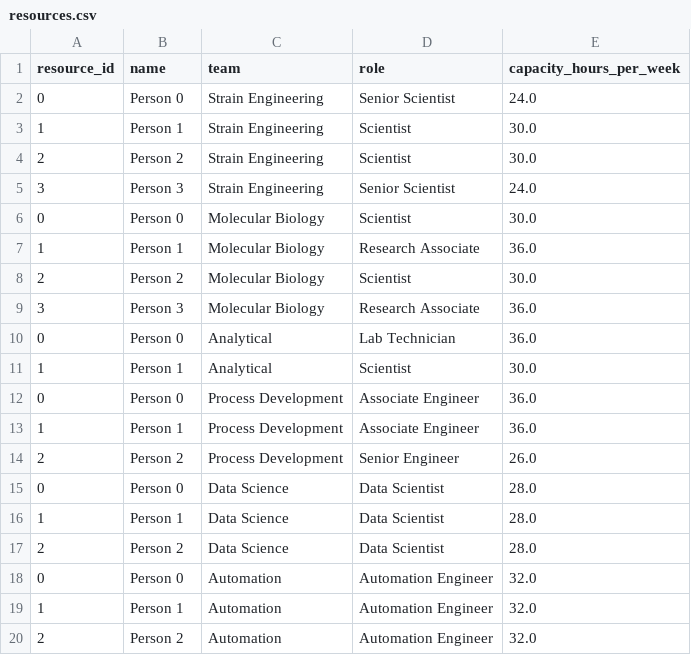
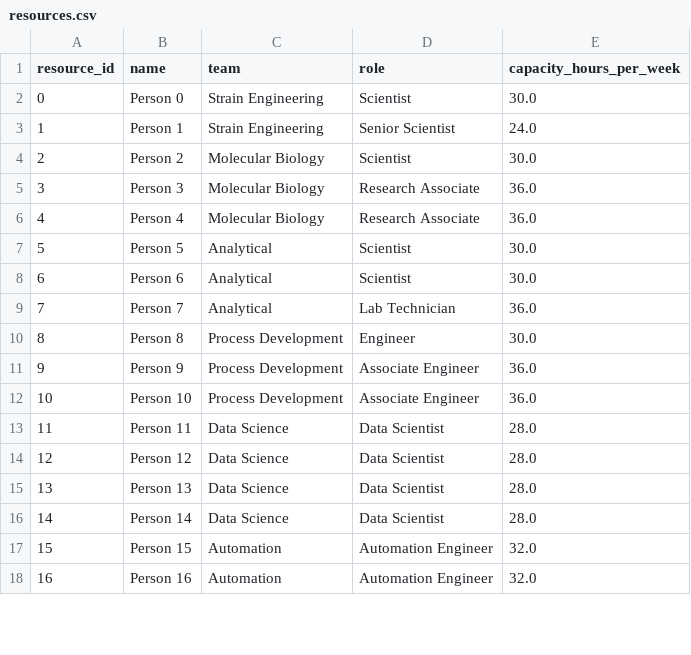
Before and after one commit to sboissel/bi_portfolio, a CSV file: data/raw/resources.csv, drawn as a sheet; only a part is shown; the diff covers the shown part only.

```diff
--- a/data/raw/resources.csv
+++ b/data/raw/resources.csv
@@ -1,20 +1,18 @@
 resource_id,name,team,role,capacity_hours_per_week
-0,Person 0,Strain Engineering,Senior Scientist,24.0
-1,Person 1,Strain Engineering,Scientist,30.0
-2,Person 2,Strain Engineering,Scientist,30.0
-3,Person 3,Strain Engineering,Senior Scientist,24.0
-0,Person 0,Molecular Biology,Scientist,30.0
-1,Person 1,Molecular Biology,Research Associate,36.0
+0,Person 0,Strain Engineering,Scientist,30.0
+1,Person 1,Strain Engineering,Senior Scientist,24.0
 2,Person 2,Molecular Biology,Scientist,30.0
 3,Person 3,Molecular Biology,Research Associate,36.0
-0,Person 0,Analytical,Lab Technician,36.0
-1,Person 1,Analytical,Scientist,30.0
-0,Person 0,Process Development,Associate Engineer,36.0
-1,Person 1,Process Development,Associate Engineer,36.0
-2,Person 2,Process Development,Senior Engineer,26.0
-0,Person 0,Data Science,Data Scientist,28.0
-1,Person 1,Data Science,Data Scientist,28.0
-2,Person 2,Data Science,Data Scientist,28.0
-0,Person 0,Automation,Automation Engineer,32.0
-1,Person 1,Automation,Automation Engineer,32.0
-2,Person 2,Automation,Automation Engineer,32.0
+4,Person 4,Molecular Biology,Research Associate,36.0
+5,Person 5,Analytical,Scientist,30.0
+6,Person 6,Analytical,Scientist,30.0
+7,Person 7,Analytical,Lab Technician,36.0
+8,Person 8,Process Development,Engineer,30.0
+9,Person 9,Process Development,Associate Engineer,36.0
+10,Person 10,Process Development,Associate Engineer,36.0
+11,Person 11,Data Science,Data Scientist,28.0
+12,Person 12,Data Science,Data Scientist,28.0
+13,Person 13,Data Science,Data Scientist,28.0
+14,Person 14,Data Science,Data Scientist,28.0
+15,Person 15,Automation,Automation Engineer,32.0
+16,Person 16,Automation,Automation Engineer,32.0
```
Also changed, not shown: 1 added row and 10 edited cells elsewhere in this file, data/raw/allocations.csv, data/raw/budgets.csv, 31 other files.
